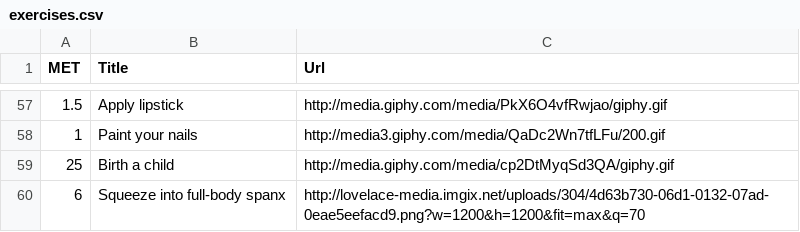
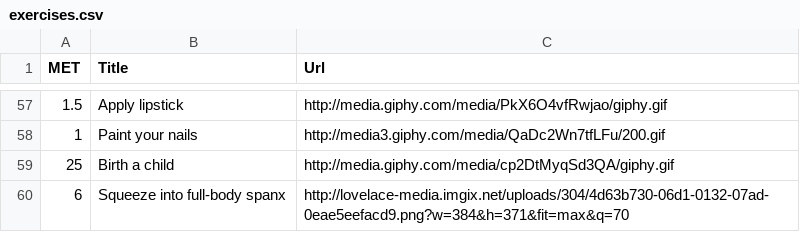
Before and after one commit to evanmiller67/absurd-calorie-burner, a CSV file: exercises.csv, drawn as a sheet; only a part is shown, gaps mark what is left out.

Commit message:
resized spanx

```diff
--- a/exercises.csv
+++ b/exercises.csv
@@ -59,2 +59,2 @@ MET,Title,Url
 25,Birth a child,http://media.giphy.com/media/cp2DtMyqSd3QA/giphy.gif
-6,Squeeze into full-body spanx,http://lovelace-media.imgix.net/uploads/304/4d63b730-06d1-0132-07ad-0eae5eefacd9.png?w=1200&h=1200&fit=max&q=70
+6,Squeeze into full-body spanx,http://lovelace-media.imgix.net/uploads/304/4d63b730-06d1-0132-07ad-0eae5eefacd9.png?w=384&h=371&fit=max&q=70
```
